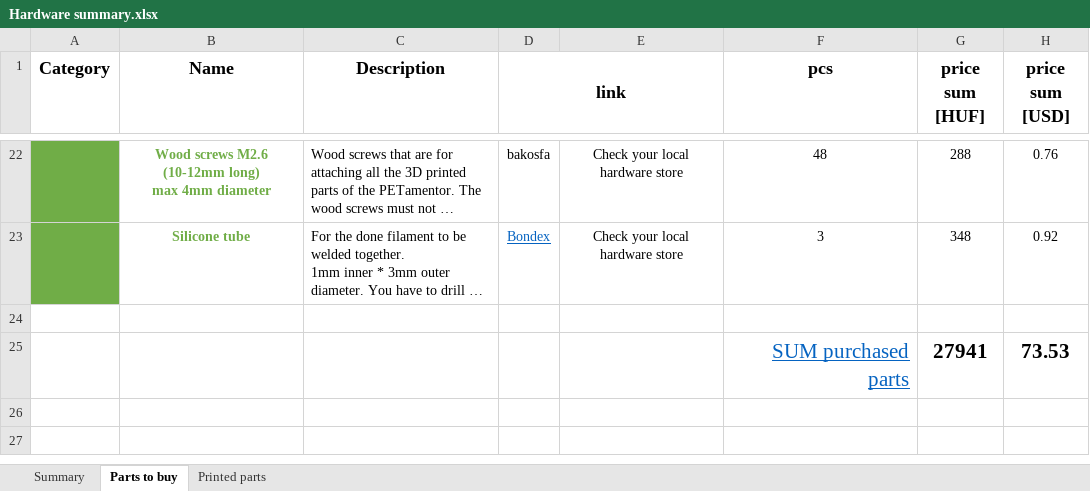
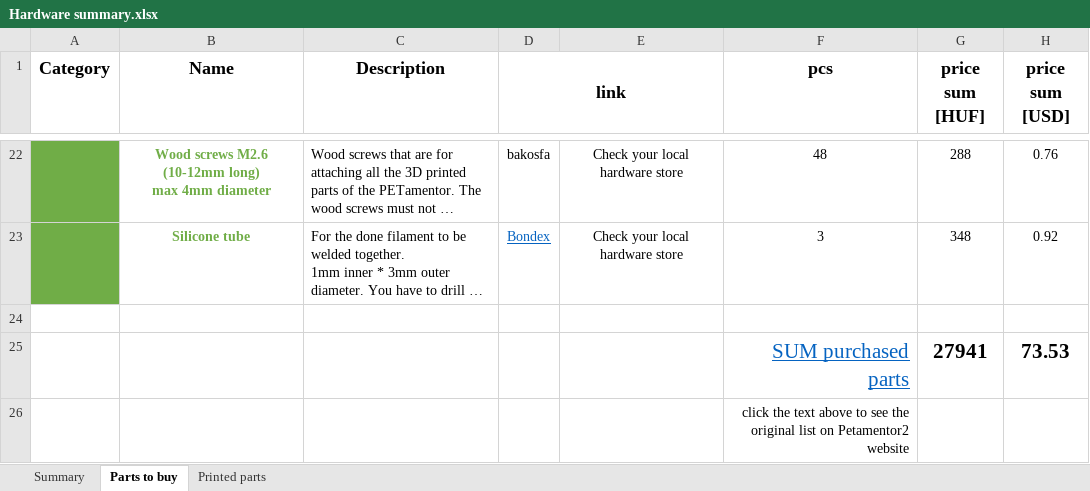
Before and after one commit to OrgovanGeza/PET-to-Filament, an Excel workbook: Hardware summary.xlsx, sheet Parts to buy, drawn as a sheet; only a part is shown, gaps mark what is left out; long unchanged cells end in …; values as stored, in another font and other column widths than the file's, no borders; the diff names each change by its address in the sheet, - before the commit and + after, or states it on an @@ line.

```diff
--- a/Hardware summary.xlsx (sheet Parts to buy)
+++ b/Hardware summary.xlsx (sheet Parts to buy)
+row 26:  |  |  |  |  | click the text above to see the original list on Petamentor2 website
```
Also changed, not shown: sheet Printed parts, sheet Summary.
